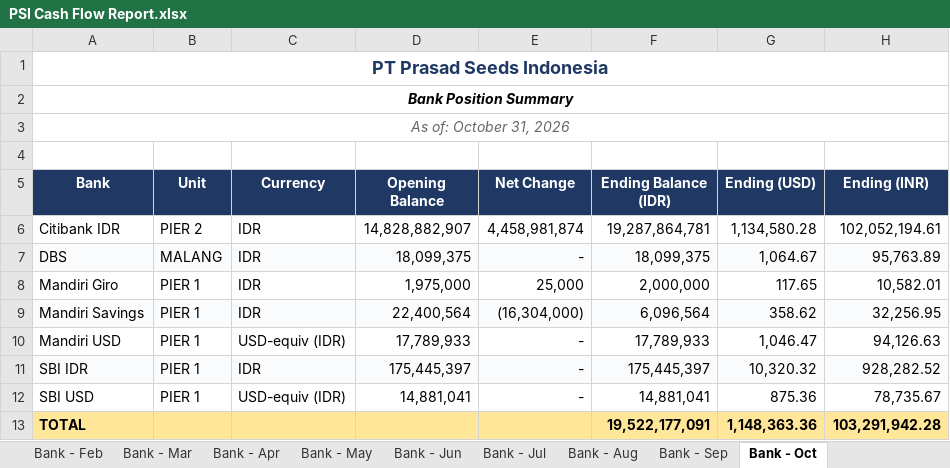
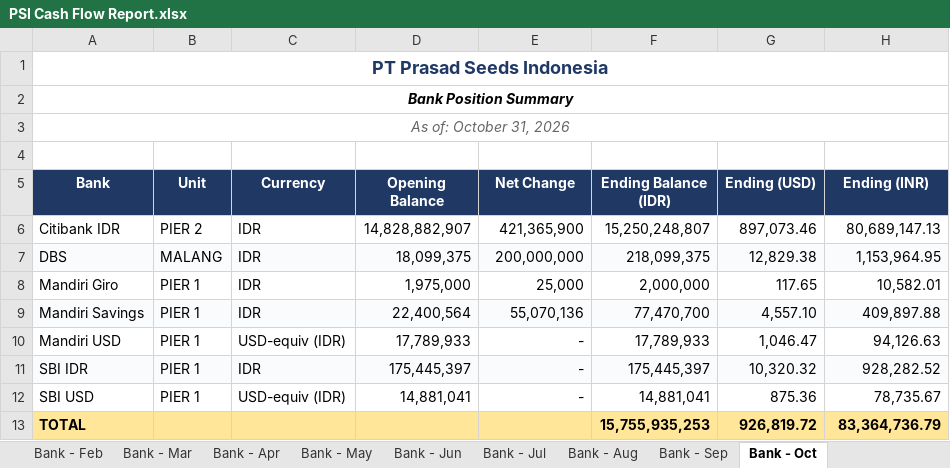
Before and after one commit to finmanagerindonesia-dev/psi-cash-dashboard, an Excel workbook: public/PSI Cash Flow Report.xlsx, sheet Bank - Oct, drawn as a sheet; values as stored, in another font and other column widths than the file's, no borders; the diff names each change by its address in the sheet, - before the commit and + after, or states it on an @@ line.

```diff
--- a/public/PSI Cash Flow Report.xlsx (sheet Bank - Oct)
+++ b/public/PSI Cash Flow Report.xlsx (sheet Bank - Oct)
-E6 (Net Change): 4,458,981,874
+E6 (Net Change): 421,365,900
-F6 (Ending Balance (IDR)): 19,287,864,781
+F6 (Ending Balance (IDR)): 15,250,248,807
-G6 (Ending (USD)): 1,134,580.28
+G6 (Ending (USD)): 897,073.46
-H6 (Ending (INR)): 102,052,194.61
+H6 (Ending (INR)): 80,689,147.13
-E7 (Net Change): -
+E7 (Net Change): 200,000,000
-F7 (Ending Balance (IDR)): 18,099,375
+F7 (Ending Balance (IDR)): 218,099,375
-G7 (Ending (USD)): 1,064.67
+G7 (Ending (USD)): 12,829.38
-H7 (Ending (INR)): 95,763.89
+H7 (Ending (INR)): 1,153,964.95
-E9 (Net Change): (16,304,000)
+E9 (Net Change): 55,070,136
-F9 (Ending Balance (IDR)): 6,096,564
+F9 (Ending Balance (IDR)): 77,470,700
-G9 (Ending (USD)): 358.62
+G9 (Ending (USD)): 4,557.10
-H9 (Ending (INR)): 32,256.95
+H9 (Ending (INR)): 409,897.88
-F13 (Ending Balance (IDR)): 19,522,177,091
+F13 (Ending Balance (IDR)): 15,755,935,253
-G13 (Ending (USD)): 1,148,363.36
+G13 (Ending (USD)): 926,819.72
-H13 (Ending (INR)): 103,291,942.28
+H13 (Ending (INR)): 83,364,736.79
```
Also changed, not shown: sheet CF Summary, sheet CF Summary (IDR Mio), 3 other files.
